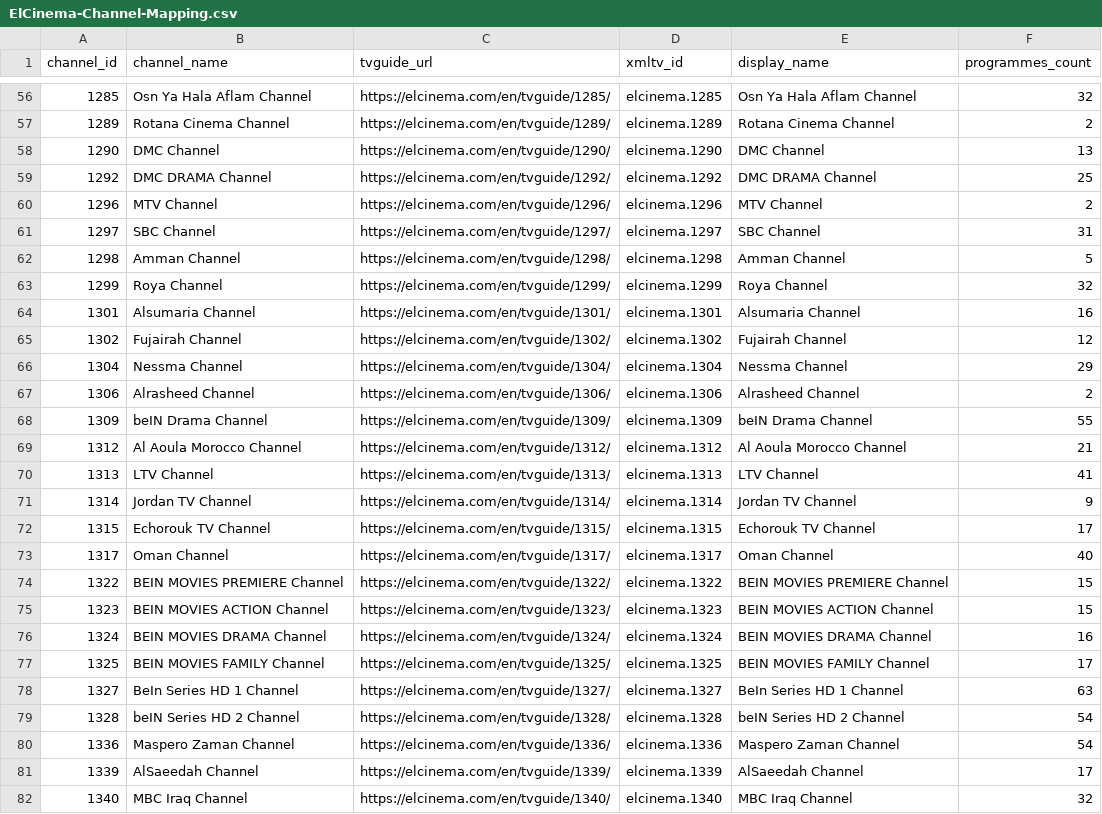
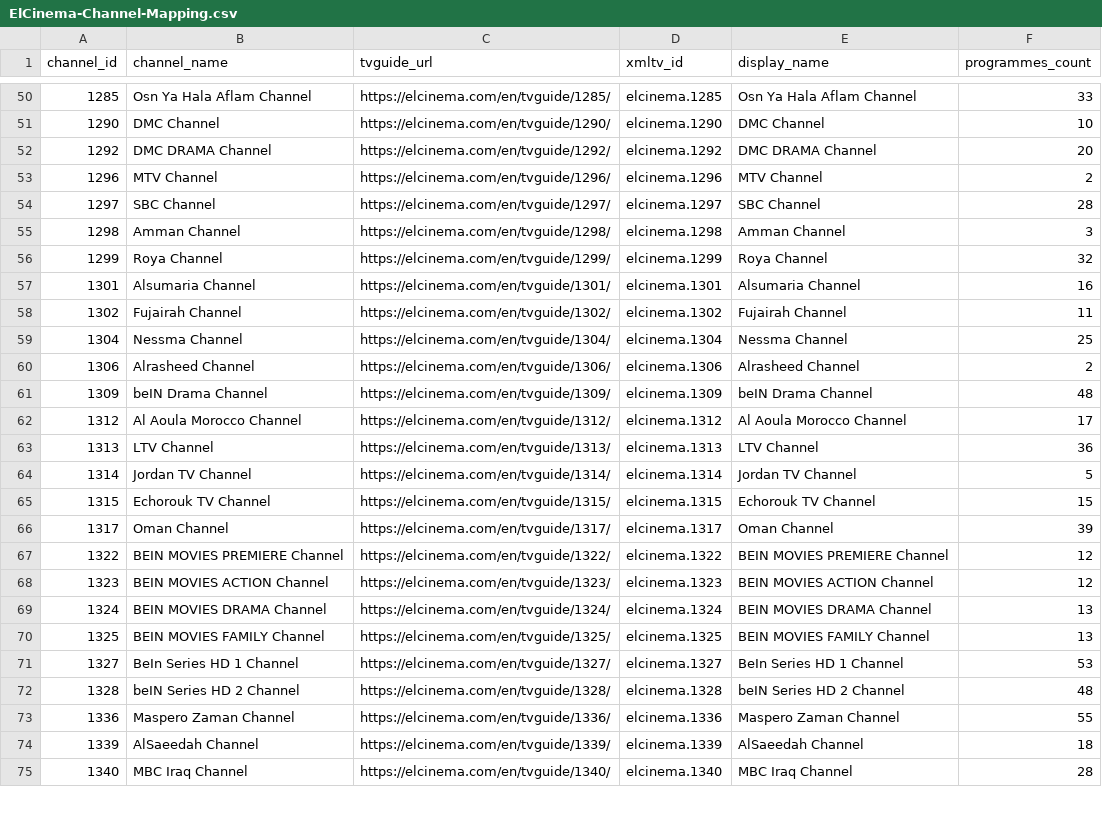
Before and after one commit to DzGreenServices/DZGreen-EPG, a CSV file: docs/ElCinema-Channel-Mapping.csv, drawn as a sheet; only a part is shown, gaps mark what is left out; the diff covers the shown part only.

```diff
--- a/docs/ElCinema-Channel-Mapping.csv
+++ b/docs/ElCinema-Channel-Mapping.csv
@@ -56,27 +50,26 @@
-1285,Osn Ya Hala Aflam Channel,https://elcinema.com/en/tvguide/1285/,elcinema.1285,Osn Ya Hala Aflam Channel,32
-1289,Rotana Cinema Channel,https://elcinema.com/en/tvguide/1289/,elcinema.1289,Rotana Cinema Channel,2
-1290,DMC Channel,https://elcinema.com/en/tvguide/1290/,elcinema.1290,DMC Channel,13
-1292,DMC DRAMA Channel,https://elcinema.com/en/tvguide/1292/,elcinema.1292,DMC DRAMA Channel,25
+1285,Osn Ya Hala Aflam Channel,https://elcinema.com/en/tvguide/1285/,elcinema.1285,Osn Ya Hala Aflam Channel,33
+1290,DMC Channel,https://elcinema.com/en/tvguide/1290/,elcinema.1290,DMC Channel,10
+1292,DMC DRAMA Channel,https://elcinema.com/en/tvguide/1292/,elcinema.1292,DMC DRAMA Channel,20
 1296,MTV Channel,https://elcinema.com/en/tvguide/1296/,elcinema.1296,MTV Channel,2
-1297,SBC Channel,https://elcinema.com/en/tvguide/1297/,elcinema.1297,SBC Channel,31
-1298,Amman Channel,https://elcinema.com/en/tvguide/1298/,elcinema.1298,Amman Channel,5
+1297,SBC Channel,https://elcinema.com/en/tvguide/1297/,elcinema.1297,SBC Channel,28
+1298,Amman Channel,https://elcinema.com/en/tvguide/1298/,elcinema.1298,Amman Channel,3
 1299,Roya Channel,https://elcinema.com/en/tvguide/1299/,elcinema.1299,Roya Channel,32
 1301,Alsumaria Channel,https://elcinema.com/en/tvguide/1301/,elcinema.1301,Alsumaria Channel,16
-1302,Fujairah Channel,https://elcinema.com/en/tvguide/1302/,elcinema.1302,Fujairah Channel,12
-1304,Nessma Channel,https://elcinema.com/en/tvguide/1304/,elcinema.1304,Nessma Channel,29
+1302,Fujairah Channel,https://elcinema.com/en/tvguide/1302/,elcinema.1302,Fujairah Channel,11
+1304,Nessma Channel,https://elcinema.com/en/tvguide/1304/,elcinema.1304,Nessma Channel,25
 1306,Alrasheed Channel,https://elcinema.com/en/tvguide/1306/,elcinema.1306,Alrasheed Channel,2
-1309,beIN Drama Channel,https://elcinema.com/en/tvguide/1309/,elcinema.1309,beIN Drama Channel,55
-1312,Al Aoula Morocco Channel,https://elcinema.com/en/tvguide/1312/,elcinema.1312,Al Aoula Morocco Channel,21
-1313,LTV Channel,https://elcinema.com/en/tvguide/1313/,elcinema.1313,LTV Channel,41
-1314,Jordan TV Channel,https://elcinema.com/en/tvguide/1314/,elcinema.1314,Jordan TV Channel,9
-1315,Echorouk TV Channel,https://elcinema.com/en/tvguide/1315/,elcinema.1315,Echorouk TV Channel,17
-1317,Oman Channel,https://elcinema.com/en/tvguide/1317/,elcinema.1317,Oman Channel,40
-1322,BEIN MOVIES PREMIERE Channel,https://elcinema.com/en/tvguide/1322/,elcinema.1322,BEIN MOVIES PREMIERE Channel,15
-1323,BEIN MOVIES ACTION Channel,https://elcinema.com/en/tvguide/1323/,elcinema.1323,BEIN MOVIES ACTION Channel,15
-1324,BEIN MOVIES DRAMA Channel,https://elcinema.com/en/tvguide/1324/,elcinema.1324,BEIN MOVIES DRAMA Channel,16
-1325,BEIN MOVIES FAMILY Channel,https://elcinema.com/en/tvguide/1325/,elcinema.1325,BEIN MOVIES FAMILY Channel,17
-1327,BeIn Series HD 1 Channel,https://elcinema.com/en/tvguide/1327/,elcinema.1327,BeIn Series HD 1 Channel,63
-1328,beIN Series HD 2 Channel,https://elcinema.com/en/tvguide/1328/,elcinema.1328,beIN Series HD 2 Channel,54
-1336,Maspero Zaman Channel,https://elcinema.com/en/tvguide/1336/,elcinema.1336,Maspero Zaman Channel,54
-1339,AlSaeedah Channel,https://elcinema.com/en/tvguide/1339/,elcinema.1339,AlSaeedah Channel,17
-1340,MBC Iraq Channel,https://elcinema.com/en/tvguide/1340/,elcinema.1340,MBC Iraq Channel,32
+1309,beIN Drama Channel,https://elcinema.com/en/tvguide/1309/,elcinema.1309,beIN Drama Channel,48
+1312,Al Aoula Morocco Channel,https://elcinema.com/en/tvguide/1312/,elcinema.1312,Al Aoula Morocco Channel,17
+1313,LTV Channel,https://elcinema.com/en/tvguide/1313/,elcinema.1313,LTV Channel,36
+1314,Jordan TV Channel,https://elcinema.com/en/tvguide/1314/,elcinema.1314,Jordan TV Channel,5
+1315,Echorouk TV Channel,https://elcinema.com/en/tvguide/1315/,elcinema.1315,Echorouk TV Channel,15
+1317,Oman Channel,https://elcinema.com/en/tvguide/1317/,elcinema.1317,Oman Channel,39
+1322,BEIN MOVIES PREMIERE Channel,https://elcinema.com/en/tvguide/1322/,elcinema.1322,BEIN MOVIES PREMIERE Channel,12
+1323,BEIN MOVIES ACTION Channel,https://elcinema.com/en/tvguide/1323/,elcinema.1323,BEIN MOVIES ACTION Channel,12
+1324,BEIN MOVIES DRAMA Channel,https://elcinema.com/en/tvguide/1324/,elcinema.1324,BEIN MOVIES DRAMA Channel,13
+1325,BEIN MOVIES FAMILY Channel,https://elcinema.com/en/tvguide/1325/,elcinema.1325,BEIN MOVIES FAMILY Channel,13
+1327,BeIn Series HD 1 Channel,https://elcinema.com/en/tvguide/1327/,elcinema.1327,BeIn Series HD 1 Channel,53
+1328,beIN Series HD 2 Channel,https://elcinema.com/en/tvguide/1328/,elcinema.1328,beIN Series HD 2 Channel,48
+1336,Maspero Zaman Channel,https://elcinema.com/en/tvguide/1336/,elcinema.1336,Maspero Zaman Channel,55
+1339,AlSaeedah Channel,https://elcinema.com/en/tvguide/1339/,elcinema.1339,AlSaeedah Channel,18
+1340,MBC Iraq Channel,https://elcinema.com/en/tvguide/1340/,elcinema.1340,MBC Iraq Channel,28
```
Also changed, not shown: 8 removed rows and 57 edited cells elsewhere in this file, 1 other file.
